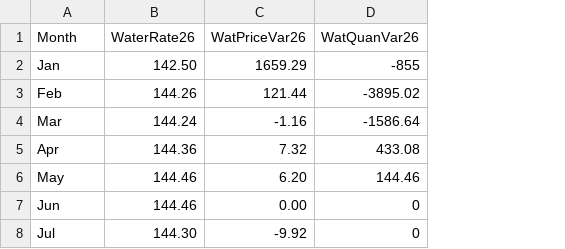
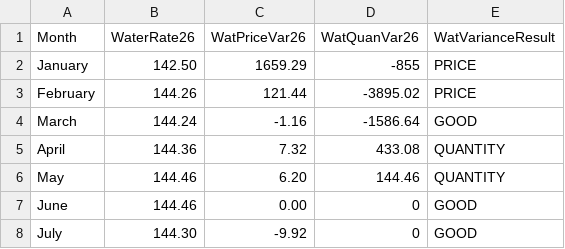
Before and after one commit to colleenxyu/MH_Dashboard, a CSV file: WaterVariance26.csv, drawn as a sheet; the diff names each change by its address in the sheet, - before the commit and + after, or states it on an @@ line.

```diff
--- a/WaterVariance26.csv
+++ b/WaterVariance26.csv
+column E (WatVarianceResult), rows 2-8: PRICE | PRICE | GOOD | QUANTITY | QUANTITY | GOOD | GOOD
-A2 (Month): Jan
+A2 (Month): January
-A3 (Month): Feb
+A3 (Month): February
-A4 (Month): Mar
+A4 (Month): March
-A5 (Month): Apr
+A5 (Month): April
-A7 (Month): Jun
+A7 (Month): June
-A8 (Month): Jul
+A8 (Month): July
```
Also changed, not shown: ElecVariance26.csv, UtilityCostPercent.csv.
